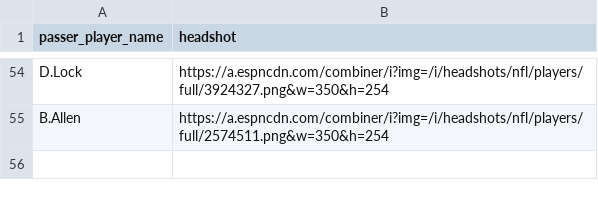
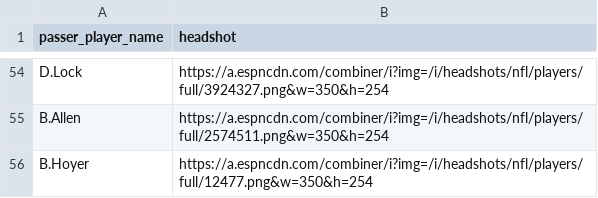
Before and after one commit to laurenkopac/NYJetsAnalytics, a CSV file: data_sets/2019_qb_headshots.csv, drawn as a sheet; only a part is shown, gaps mark what is left out; the diff names each change by its address in the sheet, - before the commit and + after, or states it on an @@ line.

Commit message:
added B.Hoyer record

```diff
--- a/data_sets/2019_qb_headshots.csv
+++ b/data_sets/2019_qb_headshots.csv
+row 56: B.Hoyer | https://a.espncdn.com/combiner/i?img=/i/headshots/nfl/players/full/12477.png&w=350&h=254
```
